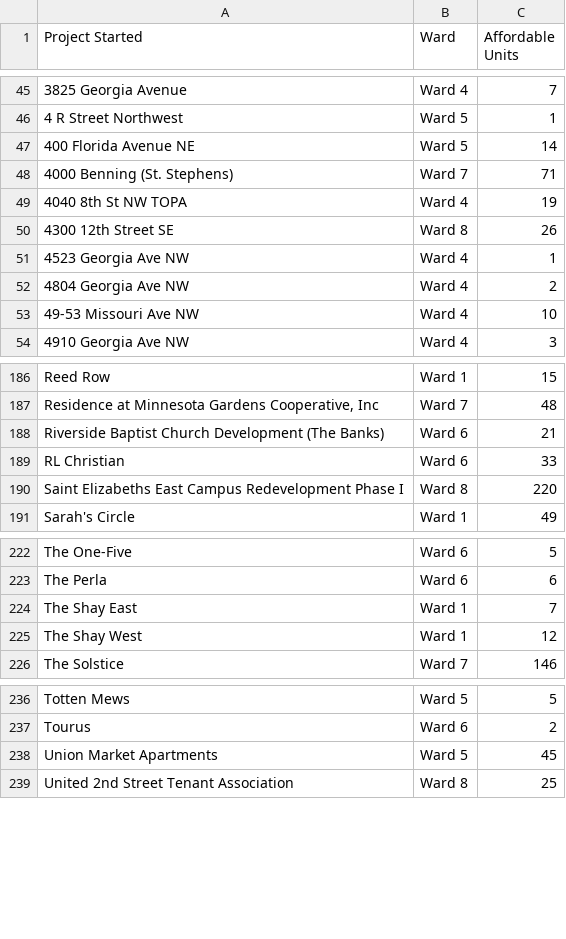
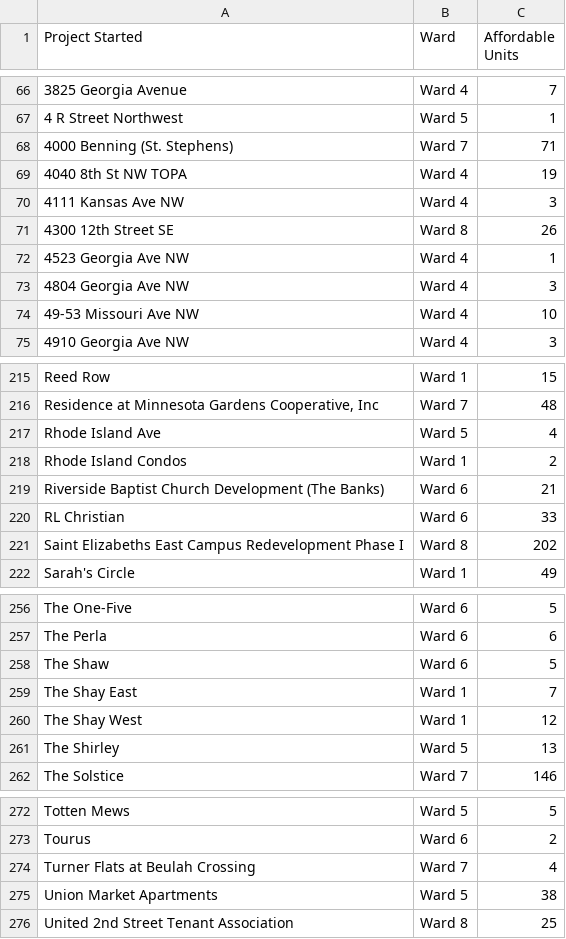
Before and after one commit to DCgov/economic-intelligence, a CSV file: assets/data/affhousing-st.csv, drawn as a sheet; only a part is shown, gaps mark what is left out; the diff covers the shown part only.

```diff
--- a/assets/data/affhousing-st.csv
+++ b/assets/data/affhousing-st.csv
@@ -46,8 +67,8 @@ Project Started,Ward,Affordable Units
 4 R Street Northwest,Ward 5,1
-400 Florida Avenue NE,Ward 5,14
 4000 Benning (St. Stephens),Ward 7,71
 4040 8th St NW TOPA,Ward 4,19
+4111 Kansas Ave NW,Ward 4,3
 4300 12th Street SE,Ward 8,26
 4523 Georgia Ave NW,Ward 4,1
-4804 Georgia Ave NW,Ward 4,2
+4804 Georgia Ave NW,Ward 4,3
 49-53 Missouri Ave NW,Ward 4,10
@@ -187,5 +216,7 @@ Reed Row,Ward 1,15
 "Residence at Minnesota Gardens Cooperative, Inc",Ward 7,48
+Rhode Island Ave,Ward 5,4
+Rhode Island Condos,Ward 1,2
 Riverside Baptist Church Development (The Banks),Ward 6,21
 RL Christian,Ward 6,33
-Saint Elizabeths East Campus Redevelopment Phase I,Ward 8,220
+Saint Elizabeths East Campus Redevelopment Phase I,Ward 8,202
 Sarah's Circle,Ward 1,49
@@ -223,4 +257,6 @@ The One-Five,Ward 6,5
 The Perla,Ward 6,6
+The Shaw,Ward 6,5
 The Shay East,Ward 1,7
 The Shay West,Ward 1,12
+The Shirley,Ward 5,13
 The Solstice,Ward 7,146
@@ -237,3 +273,4 @@ Totten Mews,Ward 5,5
 Tourus,Ward 6,2
-Union Market Apartments,Ward 5,45
+Turner Flats at Beulah Crossing,Ward 7,4
+Union Market Apartments,Ward 5,38
 United 2nd Street Tenant Association,Ward 8,25
```
Also changed, not shown: 36 added rows, 3 removed rows and 10 edited cells elsewhere in this file, assets/data/affhousing-del.csv, 1 other file.
